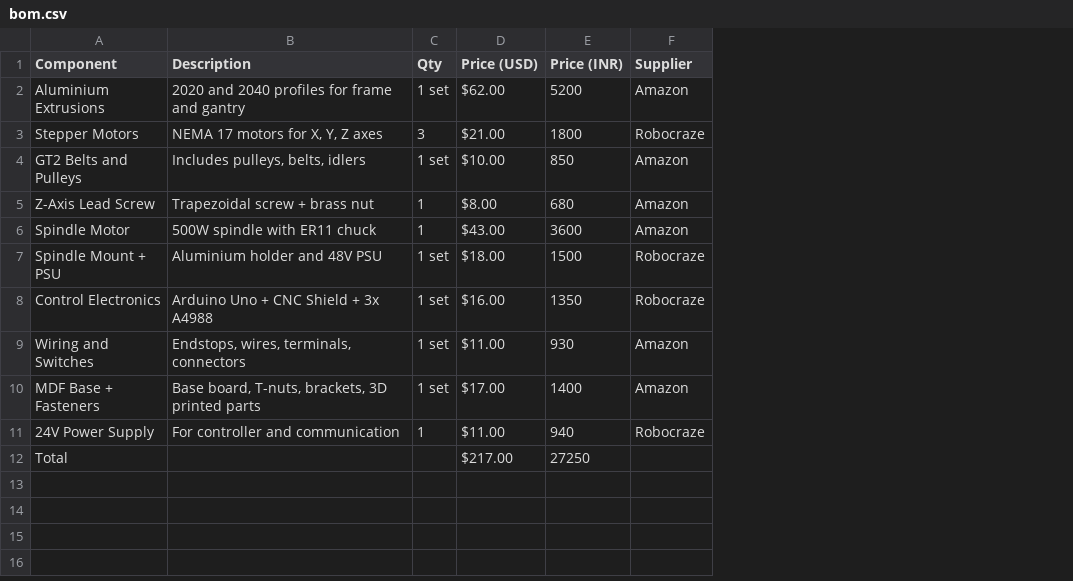
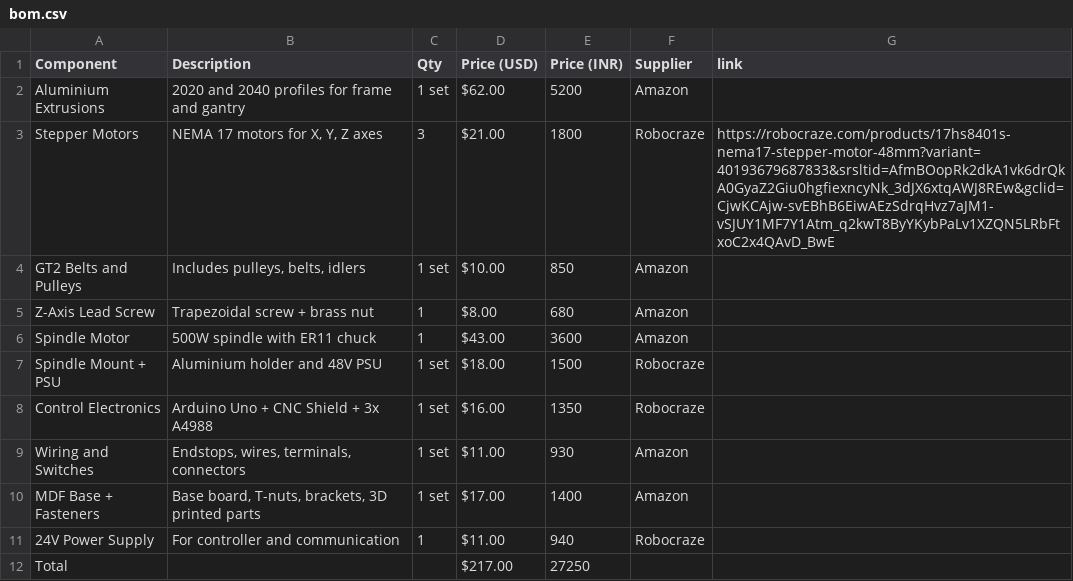
Before and after one commit to Kevalpattani63/Araxys, a CSV file: bom.csv, drawn as a sheet; the diff names each change by its address in the sheet, - before the commit and + after, or states it on an @@ line.

Commit message:
Update bom.csv

```diff
--- a/bom.csv
+++ b/bom.csv
+column G (link), row 3: https://robocraze.com/products/17hs8401s-nema17-stepper-motor-48mm?variant=40193679687833&srsltid=AfmBOopRk2dkA1vk6drQkA0GyaZ2Giu0hgfiexncyNk_3dJX6xtqAWJ8REw&gclid=CjwKCAjw-svEBhB6EiwAEzSdrqHvz7aJM1-vSJUY1MF7Y1Atm_q2kwT8ByYKybPaLv1XZQN5LRbFtxoC2x4QAvD_BwE
```
